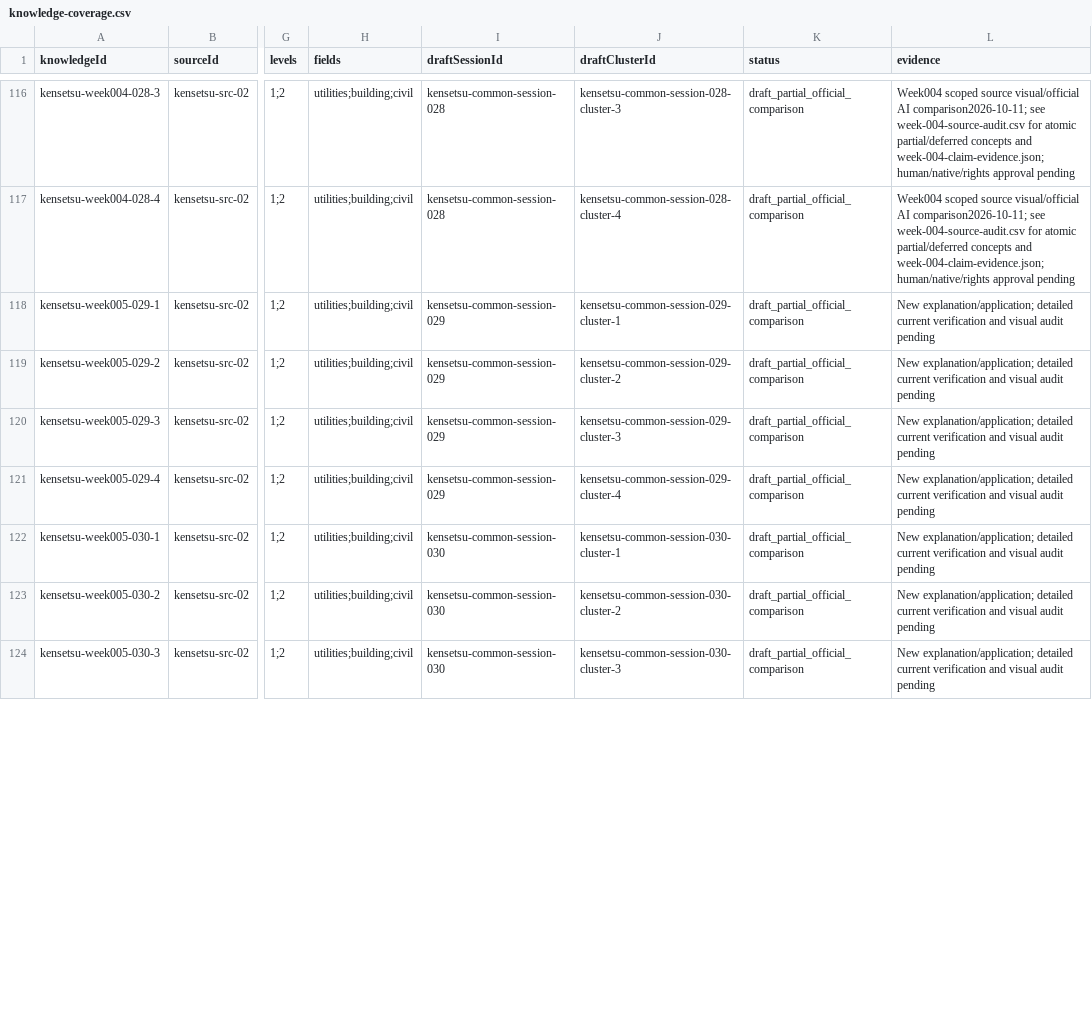
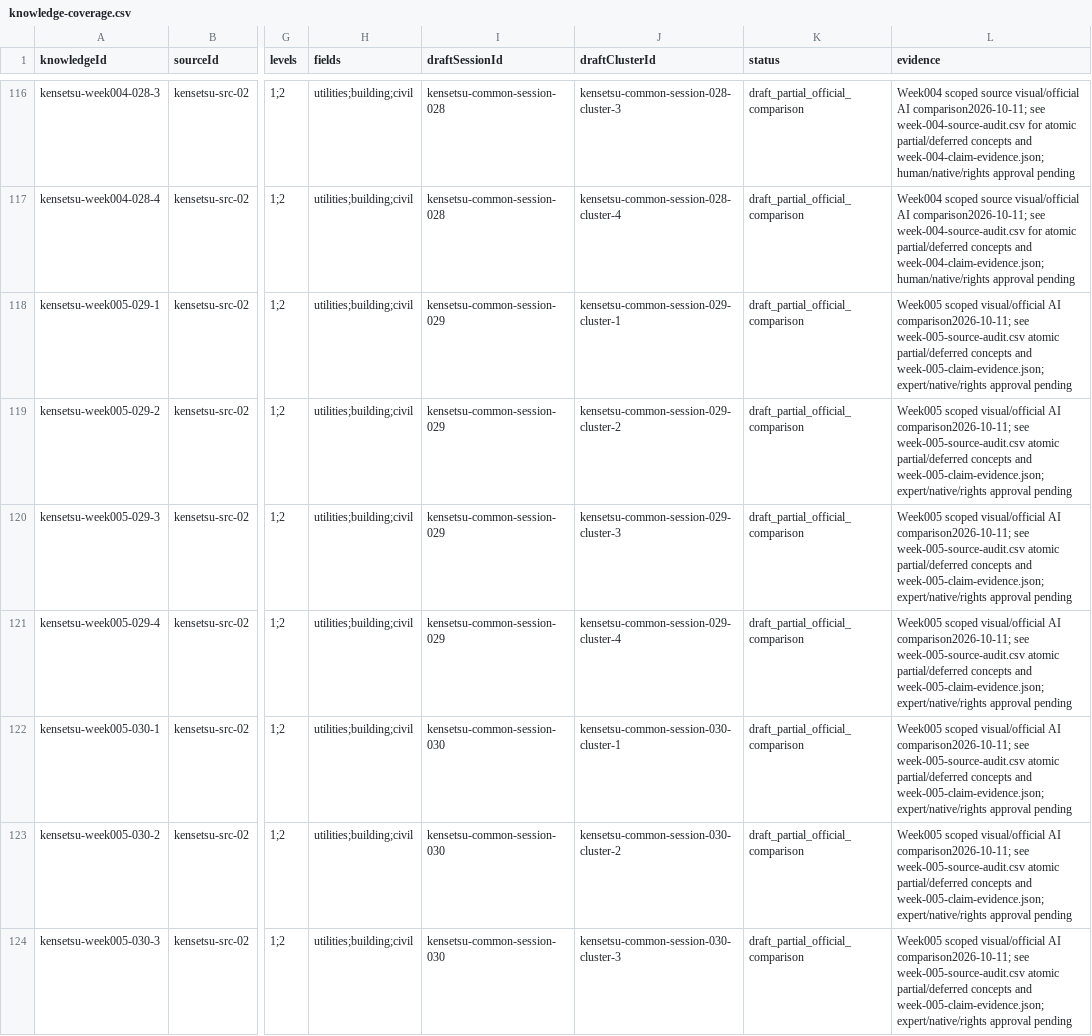
Before and after one commit to duykhanhtokio/japan-app, a CSV file: docs/ssw-workspace/kensetsu/knowledge-coverage.csv, drawn as a sheet; only a part is shown, gaps mark what is left out; the diff covers the shown part only; the diff names each change by its address in the sheet, - before the commit and + after, or states it on an @@ line.

Commit message:
Complete Kensetsu week005 Japanese revision and scoped source audit

```diff
--- a/docs/ssw-workspace/kensetsu/knowledge-coverage.csv
+++ b/docs/ssw-workspace/kensetsu/knowledge-coverage.csv
-L118:L124 (evidence): New explanation/application; detailed current verification and visual audit pending
+L118:L124 (evidence): Week005 scoped visual/official AI comparison2026-10-11; see week-005-source-audit.csv atomic partial/deferred concepts and week-005-claim-evidence.json; expert/native/rights approval pending
```
Also changed, not shown: 21 edited cells elsewhere in this file, 25 other files.
